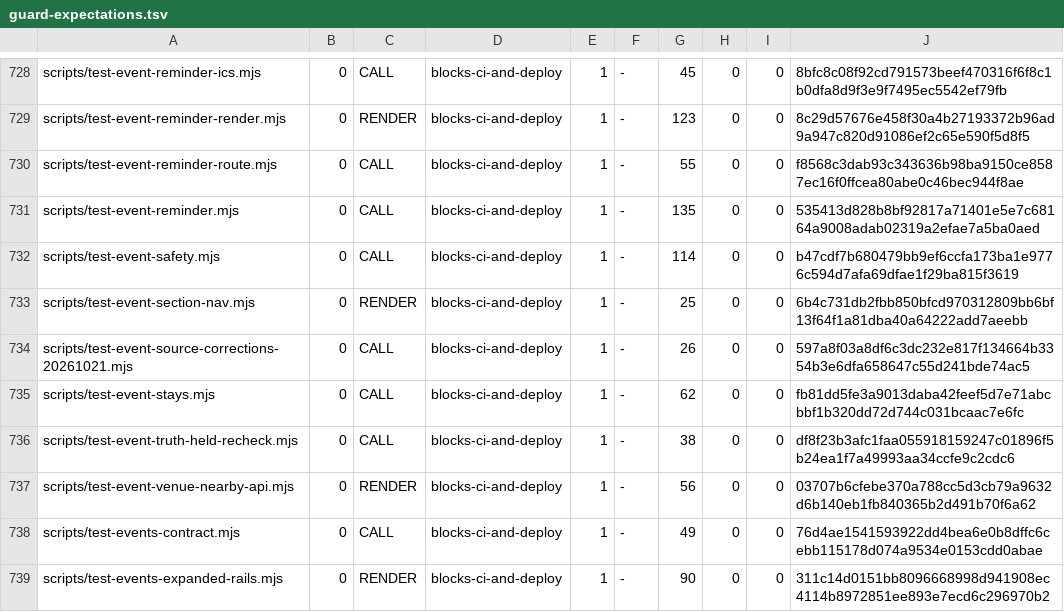
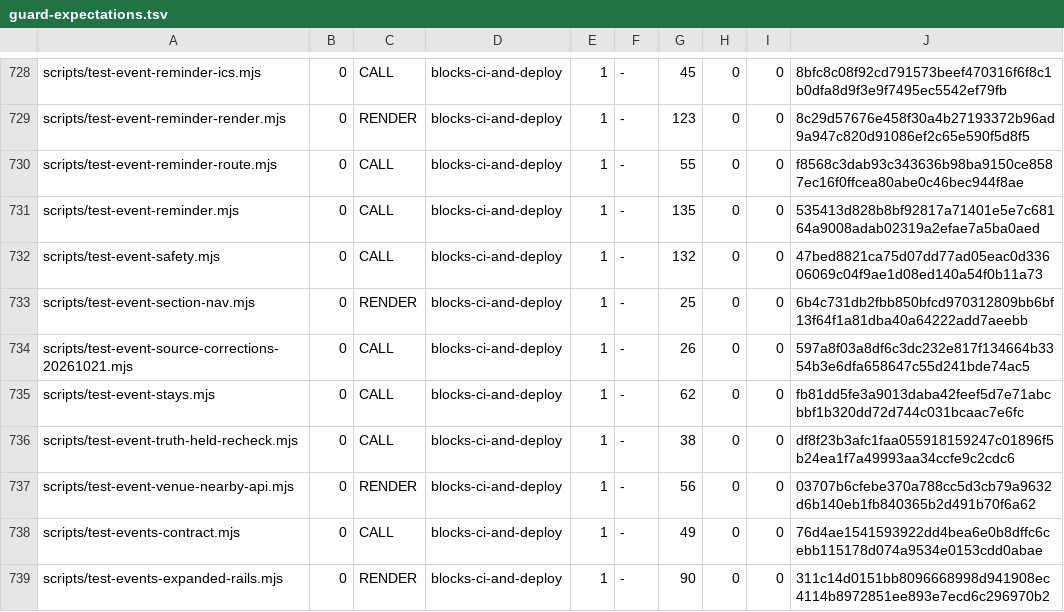
Before and after one commit to wallstreethyena/Wayfind, a TSV file: scripts/lib/guard-expectations.tsv, drawn as a sheet; only a part is shown, gaps mark what is left out.

```diff
--- a/scripts/lib/guard-expectations.tsv
+++ b/scripts/lib/guard-expectations.tsv
@@ -731,3 +731,3 @@ scripts/test-event-reminder-route.mjs	0	CALL	blocks-ci-and-deploy	1	-	55	0	0	f85
 scripts/test-event-reminder.mjs	0	CALL	blocks-ci-and-deploy	1	-	135	0	0	535413d828b8bf92817a71401e5e7c68164a9008adab02319a2efae7a5ba0aed
-scripts/test-event-safety.mjs	0	CALL	blocks-ci-and-deploy	1	-	114	0	0	b47cdf7b680479bb9ef6ccfa173ba1e9776c594d7afa69dfae1f29ba815f3619
+scripts/test-event-safety.mjs	0	CALL	blocks-ci-and-deploy	1	-	132	0	0	47bed8821ca75d07dd77ad05eac0d33606069c04f9ae1d08ed140a54f0b11a73
 scripts/test-event-section-nav.mjs	0	RENDER	blocks-ci-and-deploy	1	-	25	0	0	6b4c731db2fbb850bfcd970312809bb6bf13f64f1a81dba40a64222add7aeebb
```
Also changed, not shown: 2 other files.
